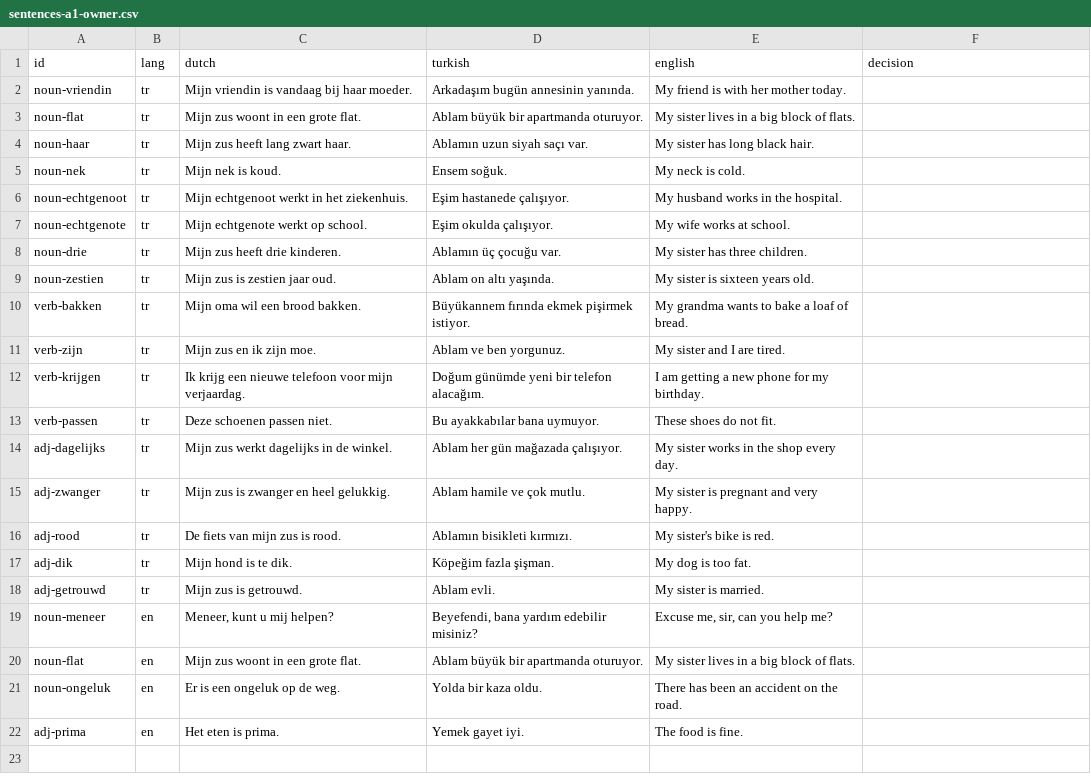
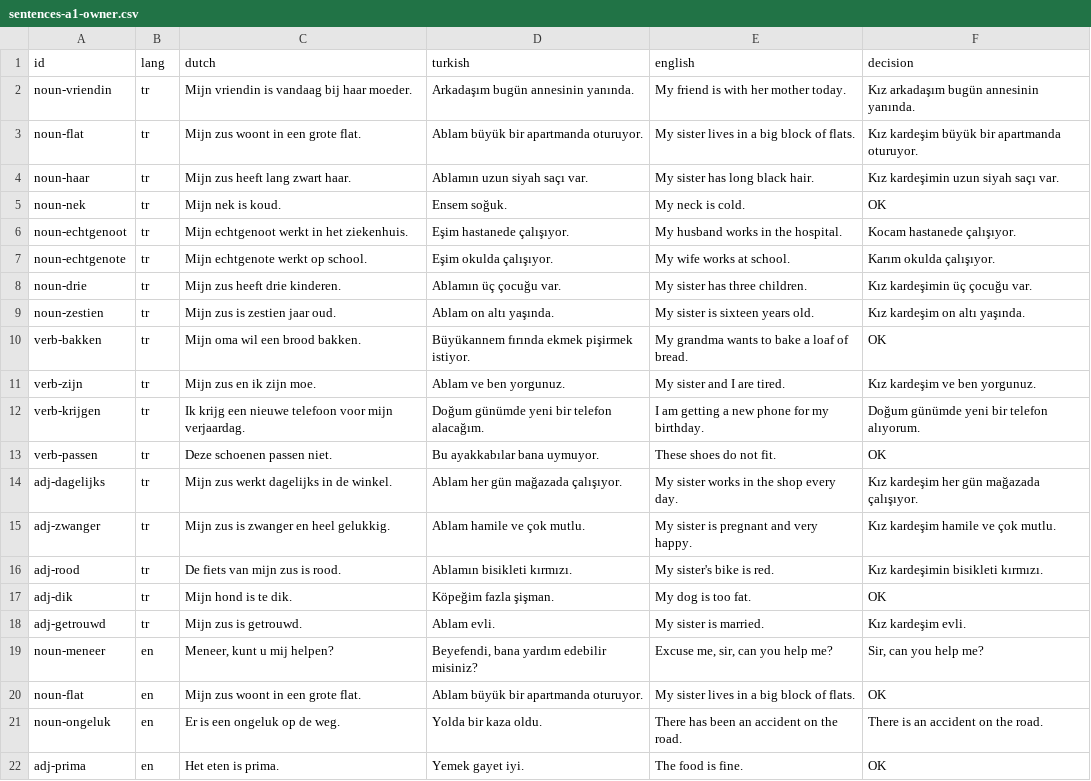
Before and after one commit to bltbllky/linguagrid-content, a CSV file: review/sentences-a1-owner.csv, drawn as a sheet.

```diff
--- a/review/sentences-a1-owner.csv
+++ b/review/sentences-a1-owner.csv
@@ -1,22 +1,22 @@
 id,lang,dutch,turkish,english,decision
-noun-vriendin,tr,Mijn vriendin is vandaag bij haar moeder.,Arkadaşım bugün annesinin yanında.,My friend is with her mother today.,
-noun-flat,tr,Mijn zus woont in een grote flat.,Ablam büyük bir apartmanda oturuyor.,My sister lives in a big block of flats.,
-noun-haar,tr,Mijn zus heeft lang zwart haar.,Ablamın uzun siyah saçı var.,My sister has long black hair.,
-noun-nek,tr,Mijn nek is koud.,Ensem soğuk.,My neck is cold.,
-noun-echtgenoot,tr,Mijn echtgenoot werkt in het ziekenhuis.,Eşim hastanede çalışıyor.,My husband works in the hospital.,
-noun-echtgenote,tr,Mijn echtgenote werkt op school.,Eşim okulda çalışıyor.,My wife works at school.,
-noun-drie,tr,Mijn zus heeft drie kinderen.,Ablamın üç çocuğu var.,My sister has three children.,
-noun-zestien,tr,Mijn zus is zestien jaar oud.,Ablam on altı yaşında.,My sister is sixteen years old.,
-verb-bakken,tr,Mijn oma wil een brood bakken.,Büyükannem fırında ekmek pişirmek istiyor.,My grandma wants to bake a loaf of bread.,
-verb-zijn,tr,Mijn zus en ik zijn moe.,Ablam ve ben yorgunuz.,My sister and I are tired.,
-verb-krijgen,tr,Ik krijg een nieuwe telefoon voor mijn verjaardag.,Doğum günümde yeni bir telefon alacağım.,I am getting a new phone for my birthday.,
-verb-passen,tr,Deze schoenen passen niet.,Bu ayakkabılar bana uymuyor.,These shoes do not fit.,
-adj-dagelijks,tr,Mijn zus werkt dagelijks in de winkel.,Ablam her gün mağazada çalışıyor.,My sister works in the shop every day.,
-adj-zwanger,tr,Mijn zus is zwanger en heel gelukkig.,Ablam hamile ve çok mutlu.,My sister is pregnant and very happy.,
-adj-rood,tr,De fiets van mijn zus is rood.,Ablamın bisikleti kırmızı.,My sister's bike is red.,
-adj-dik,tr,Mijn hond is te dik.,Köpeğim fazla şişman.,My dog is too fat.,
-adj-getrouwd,tr,Mijn zus is getrouwd.,Ablam evli.,My sister is married.,
-noun-meneer,en,"Meneer, kunt u mij helpen?","Beyefendi, bana yardım edebilir misiniz?","Excuse me, sir, can you help me?",
-noun-flat,en,Mijn zus woont in een grote flat.,Ablam büyük bir apartmanda oturuyor.,My sister lives in a big block of flats.,
-noun-ongeluk,en,Er is een ongeluk op de weg.,Yolda bir kaza oldu.,There has been an accident on the road.,
-adj-prima,en,Het eten is prima.,Yemek gayet iyi.,The food is fine.,
+noun-vriendin,tr,Mijn vriendin is vandaag bij haar moeder.,Arkadaşım bugün annesinin yanında.,My friend is with her mother today.,Kız arkadaşım bugün annesinin yanında.
+noun-flat,tr,Mijn zus woont in een grote flat.,Ablam büyük bir apartmanda oturuyor.,My sister lives in a big block of flats.,Kız kardeşim büyük bir apartmanda oturuyor.
+noun-haar,tr,Mijn zus heeft lang zwart haar.,Ablamın uzun siyah saçı var.,My sister has long black hair.,Kız kardeşimin uzun siyah saçı var.
+noun-nek,tr,Mijn nek is koud.,Ensem soğuk.,My neck is cold.,OK
+noun-echtgenoot,tr,Mijn echtgenoot werkt in het ziekenhuis.,Eşim hastanede çalışıyor.,My husband works in the hospital.,Kocam hastanede çalışıyor.
+noun-echtgenote,tr,Mijn echtgenote werkt op school.,Eşim okulda çalışıyor.,My wife works at school.,Karım okulda çalışıyor.
+noun-drie,tr,Mijn zus heeft drie kinderen.,Ablamın üç çocuğu var.,My sister has three children.,Kız kardeşimin üç çocuğu var.
+noun-zestien,tr,Mijn zus is zestien jaar oud.,Ablam on altı yaşında.,My sister is sixteen years old.,Kız kardeşim on altı yaşında.
+verb-bakken,tr,Mijn oma wil een brood bakken.,Büyükannem fırında ekmek pişirmek istiyor.,My grandma wants to bake a loaf of bread.,OK
+verb-zijn,tr,Mijn zus en ik zijn moe.,Ablam ve ben yorgunuz.,My sister and I are tired.,Kız kardeşim ve ben yorgunuz.
+verb-krijgen,tr,Ik krijg een nieuwe telefoon voor mijn verjaardag.,Doğum günümde yeni bir telefon alacağım.,I am getting a new phone for my birthday.,Doğum günümde yeni bir telefon alıyorum.
+verb-passen,tr,Deze schoenen passen niet.,Bu ayakkabılar bana uymuyor.,These shoes do not fit.,OK
+adj-dagelijks,tr,Mijn zus werkt dagelijks in de winkel.,Ablam her gün mağazada çalışıyor.,My sister works in the shop every day.,Kız kardeşim her gün mağazada çalışıyor.
+adj-zwanger,tr,Mijn zus is zwanger en heel gelukkig.,Ablam hamile ve çok mutlu.,My sister is pregnant and very happy.,Kız kardeşim hamile ve çok mutlu.
+adj-rood,tr,De fiets van mijn zus is rood.,Ablamın bisikleti kırmızı.,My sister's bike is red.,Kız kardeşimin bisikleti kırmızı.
+adj-dik,tr,Mijn hond is te dik.,Köpeğim fazla şişman.,My dog is too fat.,OK
+adj-getrouwd,tr,Mijn zus is getrouwd.,Ablam evli.,My sister is married.,Kız kardeşim evli.
+noun-meneer,en,"Meneer, kunt u mij helpen?","Beyefendi, bana yardım edebilir misiniz?","Excuse me, sir, can you help me?","Sir, can you help me?"
+noun-flat,en,Mijn zus woont in een grote flat.,Ablam büyük bir apartmanda oturuyor.,My sister lives in a big block of flats.,OK
+noun-ongeluk,en,Er is een ongeluk op de weg.,Yolda bir kaza oldu.,There has been an accident on the road.,There is an accident on the road.
+adj-prima,en,Het eten is prima.,Yemek gayet iyi.,The food is fine.,OK
```
Also changed, not shown: 3 other files.
